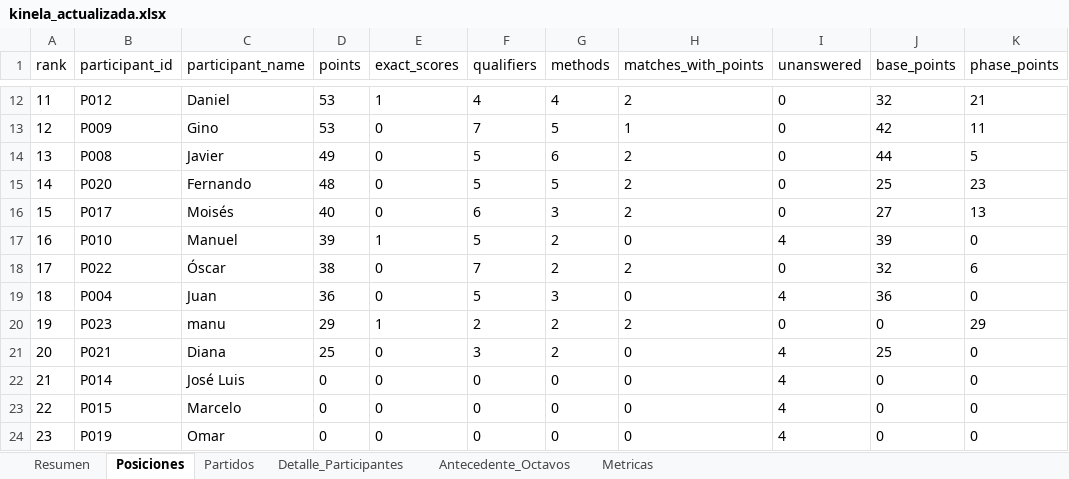
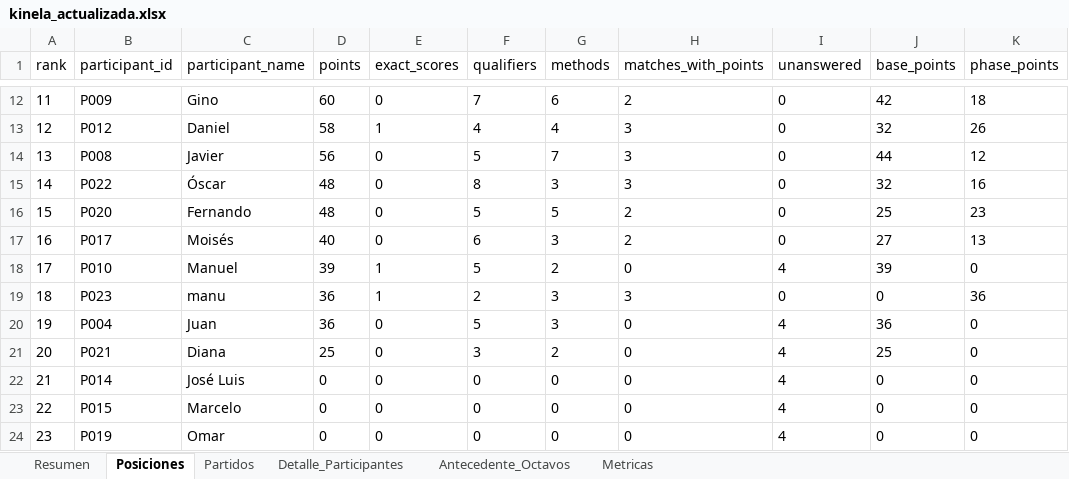
Before and after one commit to jjcayito/kinela-mundialista, an Excel workbook: docs/kinela_actualizada.xlsx, sheet Posiciones, drawn as a sheet; only a part is shown, gaps mark what is left out; values as stored, in another font and other column widths than the file's, no borders; removed rows and columns are numbered as before the commit, all else as after; the diff covers the shown part only; the diff names each change by its address in the sheet, - before the commit and + after, or states it on an @@ line.

```diff
--- a/docs/kinela_actualizada.xlsx (sheet Posiciones)
+++ b/docs/kinela_actualizada.xlsx (sheet Posiciones)
-B12 (participant_id): P012
+B12 (participant_id): P009
-C12 (participant_name): Daniel
+C12 (participant_name): Gino
-D12 (points): 53
+D12 (points): 60
-E12 (exact_scores): 1
+E12 (exact_scores): 0
-F12 (qualifiers): 4
+F12 (qualifiers): 7
-G12 (methods): 4
+G12 (methods): 6
-J12 (base_points): 32
+J12 (base_points): 42
-K12 (phase_points): 21
+K12 (phase_points): 18
-B13 (participant_id): P009
+B13 (participant_id): P012
-C13 (participant_name): Gino
+C13 (participant_name): Daniel
-D13 (points): 53
+D13 (points): 58
-E13 (exact_scores): 0
+E13 (exact_scores): 1
-F13 (qualifiers): 7
+F13 (qualifiers): 4
-G13 (methods): 5
+G13 (methods): 4
-H13 (matches_with_points): 1
+H13 (matches_with_points): 3
-J13 (base_points): 42
+J13 (base_points): 32
-K13 (phase_points): 11
+K13 (phase_points): 26
-D14 (points): 49
+D14 (points): 56
-G14 (methods): 6
+G14 (methods): 7
-H14 (matches_with_points): 2
+H14 (matches_with_points): 3
-K14 (phase_points): 5
+K14 (phase_points): 12
+row 15: 14 | P022 | Óscar | 48 | 0 | 8 | 3 | 3 | 0 | 32 | 16
-A16 (rank): 14
+A16 (rank): 15
-A17 (rank): 15
+A17 (rank): 16
-A18 (rank): 16
+A18 (rank): 17
-row 18: 17 | P022 | Óscar | 38 | 0 | 7 | 2 | 2 | 0 | 32 | 6
+row 19: 18 | P023 | manu | 36 | 1 | 2 | 3 | 3 | 0 | 0 | 36
-A20 (rank): 18
+A20 (rank): 19
-row 20: 19 | P023 | manu | 29 | 1 | 2 | 2 | 2 | 0 | 0 | 29
```
Also changed, not shown: 1 added row, 1 removed row and 37 edited cells elsewhere in this sheet, sheet Detalle_Participantes, sheet Partidos, sheet Resumen, sheet Metricas, 1 other file.
